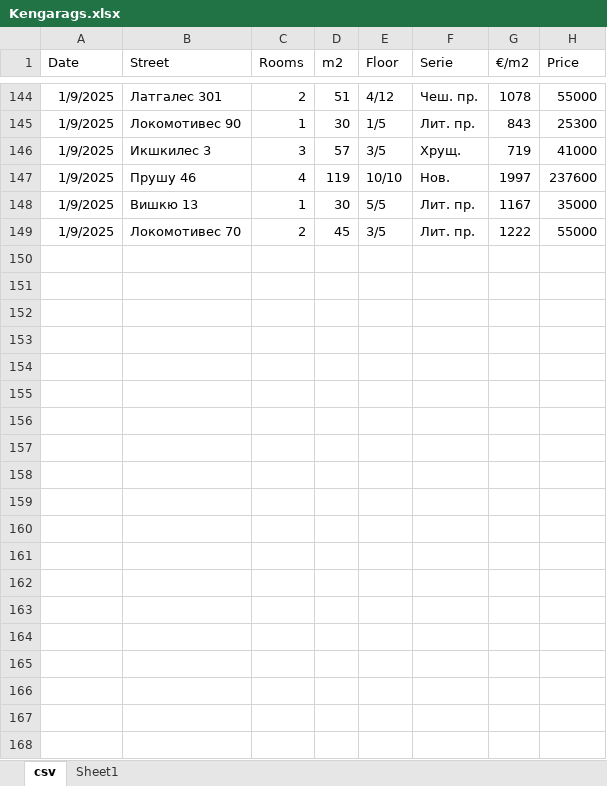
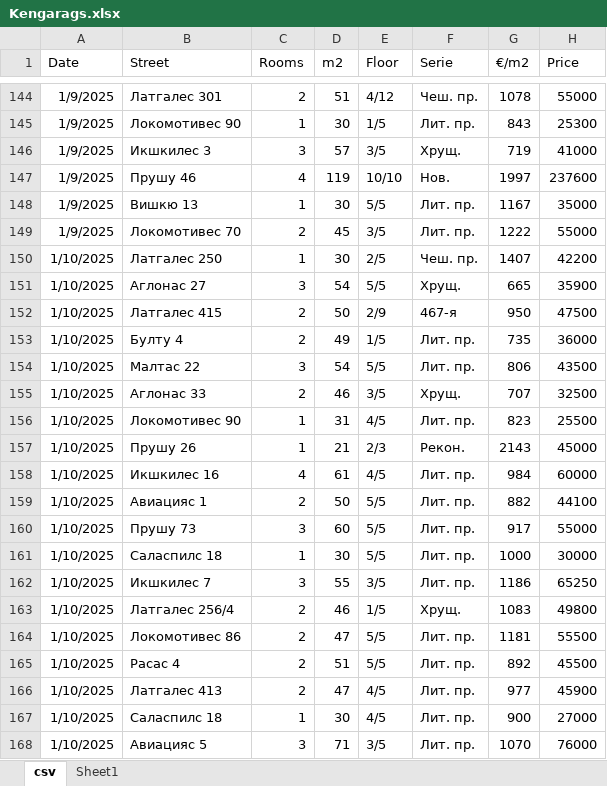
Before and after one commit to EvilDeedsIM/Apt_Data, an Excel workbook: ss/Kengarags/Kengarags.xlsx, sheet csv, drawn as a sheet; only a part is shown, gaps mark what is left out; values as stored, in another font and other column widths than the file's, no borders; table styles not drawn; the diff covers the shown part only; the diff names each change by its address in the sheet, - before the commit and + after, or states it on an @@ line.

Commit message:
data daily update

```diff
--- a/ss/Kengarags/Kengarags.xlsx (sheet csv)
+++ b/ss/Kengarags/Kengarags.xlsx (sheet csv)
+row 150: 1/10/2025 | Латгалес 250 | 1 | 30 | 2/5 | Чеш. пр. | 1407 | 42200
+row 151: 1/10/2025 | Аглонас 27 | 3 | 54 | 5/5 | Хрущ. | 665 | 35900
+row 152: 1/10/2025 | Латгалес 415 | 2 | 50 | 2/9 | 467-я | 950 | 47500
+row 153: 1/10/2025 | Булту 4 | 2 | 49 | 1/5 | Лит. пр. | 735 | 36000
+row 154: 1/10/2025 | Малтас 22 | 3 | 54 | 5/5 | Лит. пр. | 806 | 43500
+row 155: 1/10/2025 | Аглонас 33 | 2 | 46 | 3/5 | Хрущ. | 707 | 32500
+row 156: 1/10/2025 | Локомотивес 90 | 1 | 31 | 4/5 | Лит. пр. | 823 | 25500
+row 157: 1/10/2025 | Прушу 26 | 1 | 21 | 2/3 | Рекон. | 2143 | 45000
+row 158: 1/10/2025 | Икшкилес 16 | 4 | 61 | 4/5 | Лит. пр. | 984 | 60000
+row 159: 1/10/2025 | Авиацияс 1 | 2 | 50 | 5/5 | Лит. пр. | 882 | 44100
+row 160: 1/10/2025 | Прушу 73 | 3 | 60 | 5/5 | Лит. пр. | 917 | 55000
+row 161: 1/10/2025 | Саласпилс 18 | 1 | 30 | 5/5 | Лит. пр. | 1000 | 30000
+row 162: 1/10/2025 | Икшкилес 7 | 3 | 55 | 3/5 | Лит. пр. | 1186 | 65250
+row 163: 1/10/2025 | Латгалес 256/4 | 2 | 46 | 1/5 | Хрущ. | 1083 | 49800
+row 164: 1/10/2025 | Локомотивес 86 | 2 | 47 | 5/5 | Лит. пр. | 1181 | 55500
+row 165: 1/10/2025 | Расас 4 | 2 | 51 | 5/5 | Лит. пр. | 892 | 45500
+row 166: 1/10/2025 | Латгалес 413 | 2 | 47 | 4/5 | Лит. пр. | 977 | 45900
+row 167: 1/10/2025 | Саласпилс 18 | 1 | 30 | 4/5 | Лит. пр. | 900 | 27000
+row 168: 1/10/2025 | Авиацияс 5 | 3 | 71 | 3/5 | Лит. пр. | 1070 | 76000
```
Also changed, not shown: 128 added rows elsewhere in this sheet, 1 other file.
